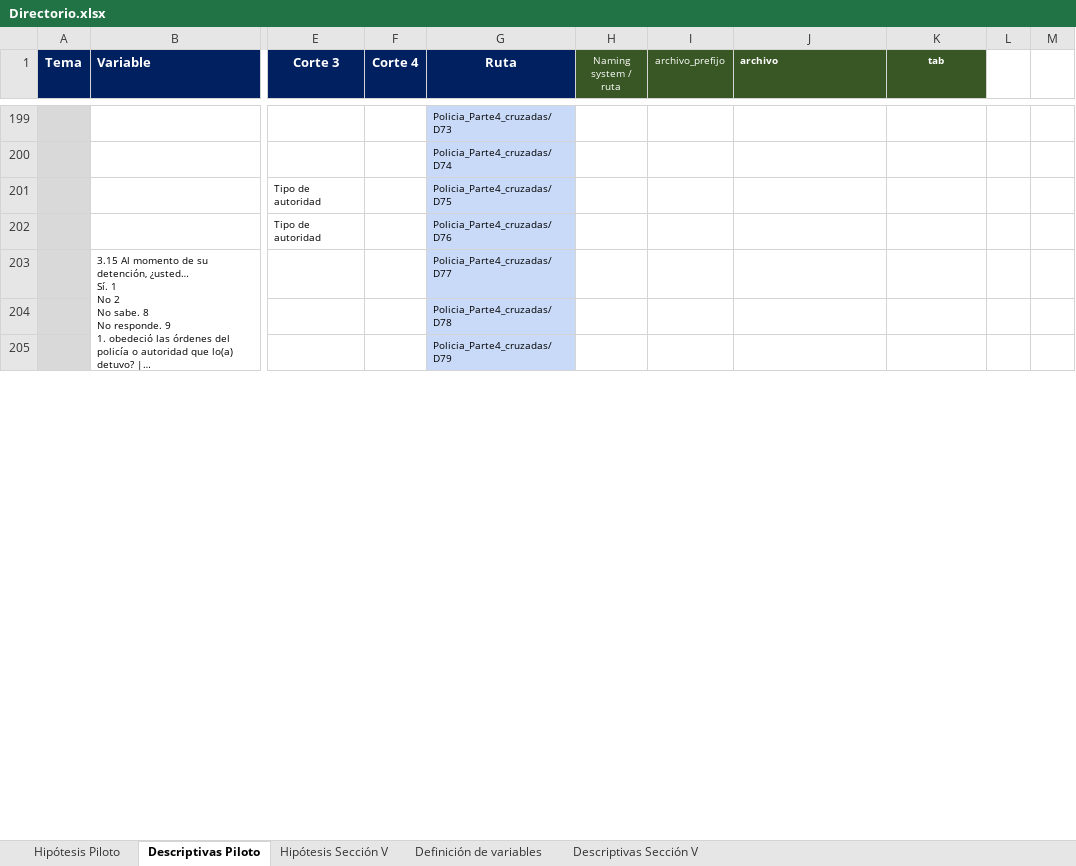
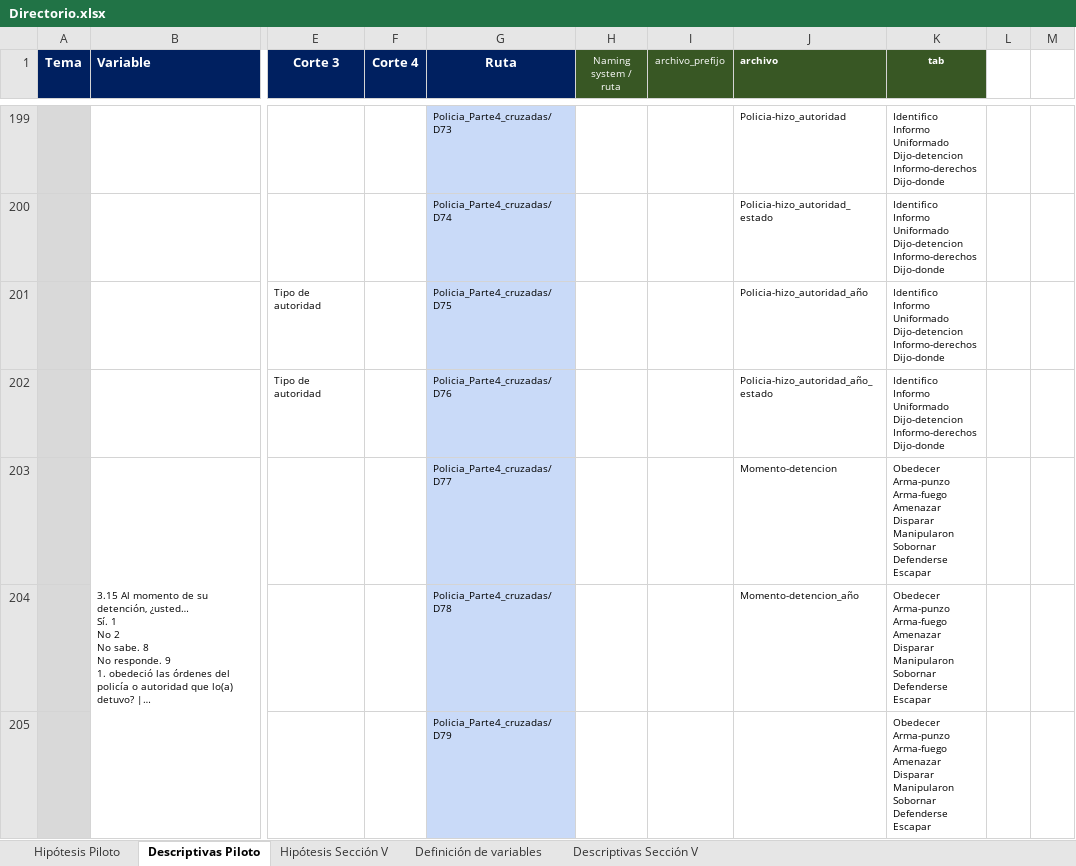
Before and after one commit to aspardog/ENPOL, an Excel workbook: National/Directorio.xlsx, sheet Descriptivas Piloto, drawn as a sheet; only a part is shown, gaps mark what is left out; long unchanged cells end in …; values as stored, in another font and other column widths than the file's, no borders; ↵ is a line break in a cell; the diff covers the shown part only; the diff names each change by its address in the sheet, - before the commit and + after, or states it on an @@ line.

```diff
--- a/National/Directorio.xlsx (sheet Descriptivas Piloto)
+++ b/National/Directorio.xlsx (sheet Descriptivas Piloto)
-J199 (archivo): (empty)
+J199 (archivo): Policia-hizo_autoridad
-K199:K202 (tab): (empty)
+K199:K202 (tab): Identifico ↵ Informo ↵ Uniformado ↵ Dijo-detencion ↵ Informo-derechos ↵ Dijo-donde
-J200 (archivo): (empty)
+J200 (archivo): Policia-hizo_autoridad_estado
-J201 (archivo): (empty)
+J201 (archivo): Policia-hizo_autoridad_año
-J202 (archivo): (empty)
+J202 (archivo): Policia-hizo_autoridad_año_estado
-J203 (archivo): (empty)
+J203 (archivo): Momento-detencion
-K203:K205 (tab): (empty)
+K203:K205 (tab): Obedecer ↵ Arma-punzo ↵ Arma-fuego ↵ Amenazar ↵ Disparar ↵ Manipularon ↵ Sobornar ↵ Defenderse ↵ Escapar
-J204 (archivo): (empty)
+J204 (archivo): Momento-detencion_año
```
Also changed, not shown: 131 edited cells and merged cells elsewhere in this sheet.
